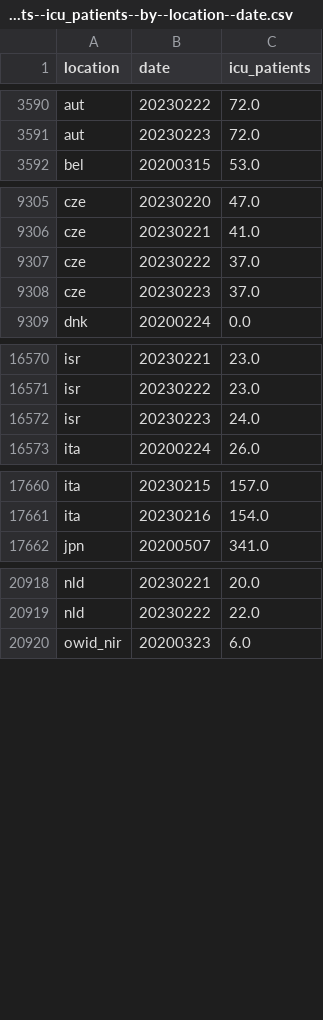
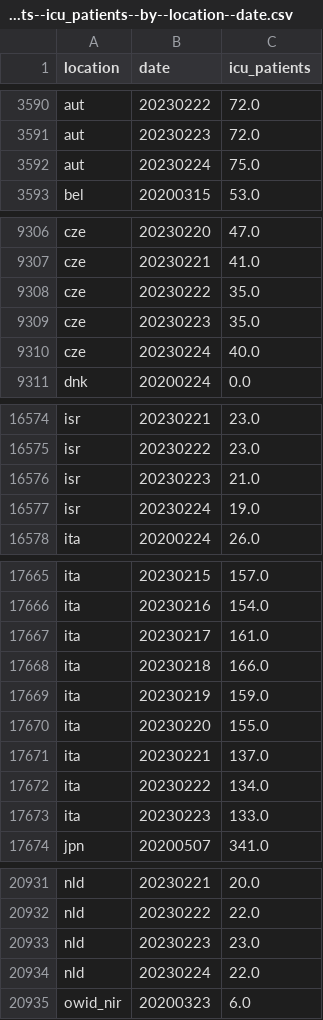
Before and after one commit to open-numbers/ddf--owid--covid_19, a CSV file: ddf--datapoints--icu_patients--by--location--date.csv, drawn as a sheet; only a part is shown, gaps mark what is left out; the diff covers the shown part only.

```diff
--- a/ddf--datapoints--icu_patients--by--location--date.csv
+++ b/ddf--datapoints--icu_patients--by--location--date.csv
@@ -3591,2 +3591,3 @@ aut,20230222,72.0
 aut,20230223,72.0
+aut,20230224,75.0
 bel,20200315,53.0
@@ -9306,4 +9307,5 @@ cze,20230220,47.0
 cze,20230221,41.0
-cze,20230222,37.0
-cze,20230223,37.0
+cze,20230222,35.0
+cze,20230223,35.0
+cze,20230224,40.0
 dnk,20200224,0.0
@@ -16571,3 +16575,4 @@ isr,20230221,23.0
 isr,20230222,23.0
-isr,20230223,24.0
+isr,20230223,21.0
+isr,20230224,19.0
 ita,20200224,26.0
@@ -17661,2 +17666,9 @@ ita,20230215,157.0
 ita,20230216,154.0
+ita,20230217,161.0
+ita,20230218,166.0
+ita,20230219,159.0
+ita,20230220,155.0
+ita,20230221,137.0
+ita,20230222,134.0
+ita,20230223,133.0
 jpn,20200507,341.0
@@ -20919,2 +20932,4 @@ nld,20230221,20.0
 nld,20230222,22.0
+nld,20230223,23.0
+nld,20230224,22.0
 owid_nir,20200323,6.0
```
Also changed, not shown: 6 added rows and 19 edited cells elsewhere in this file, ddf--datapoints--hosp_patients--by--location--date.csv, ddf--datapoints--hosp_patients_per_million--by--location--date.csv, 33 other files.
